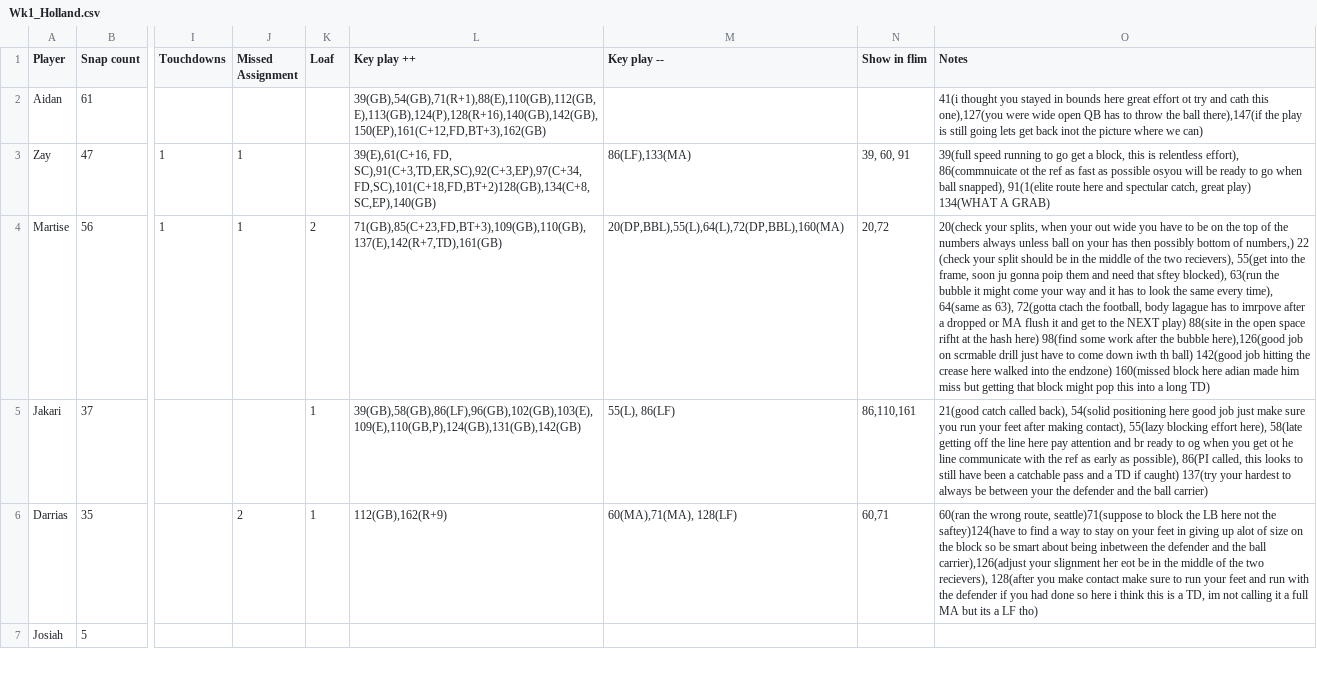
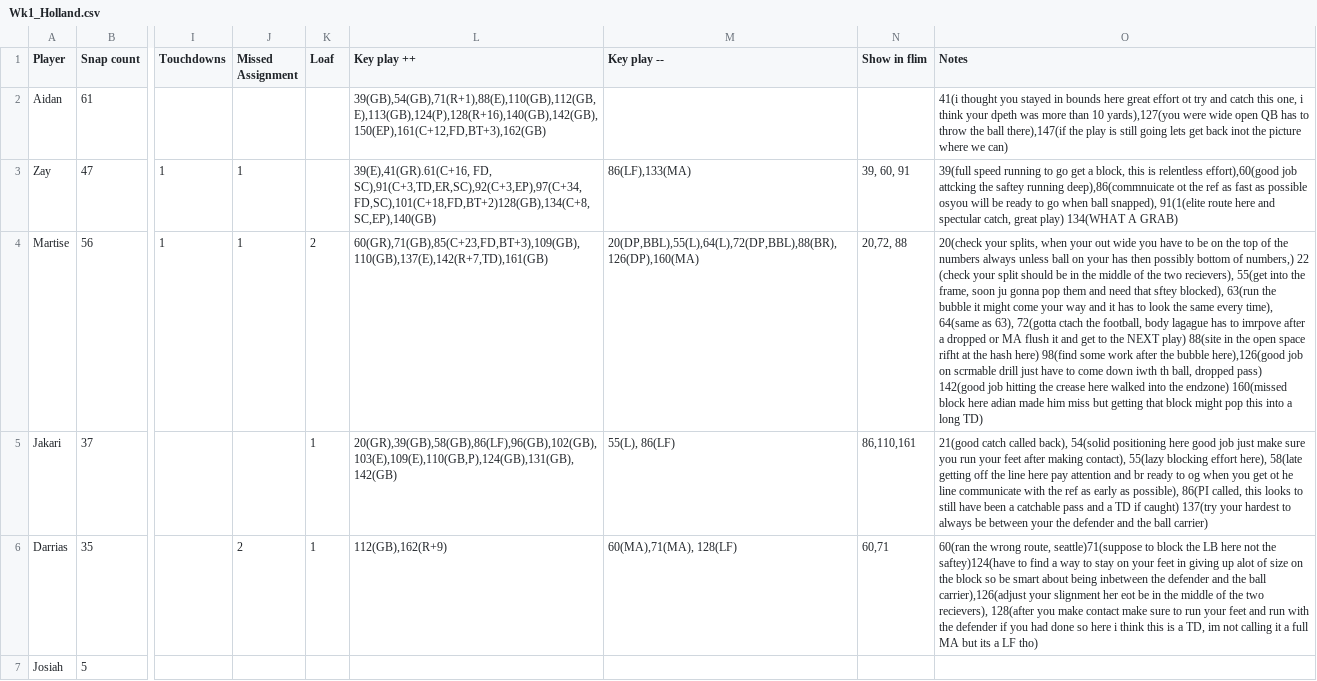
Before and after one commit to mitchelldawkinsjr/GH-Flim-Review, a CSV file: csv/2026-2027/Wk1_Holland.csv, drawn as a sheet; only a part is shown, gaps mark what is left out; the diff covers the shown part only; the diff names each change by its address in the sheet, - before the commit and + after, or states it on an @@ line.

```diff
--- a/csv/2026-2027/Wk1_Holland.csv
+++ b/csv/2026-2027/Wk1_Holland.csv
-O2 (Notes): …try and cath this one),127(you were wide…
+O2 (Notes): …try and catch this one, i think your dpeth was more than 10 yards),127(you were wide…
-L3 (Key play ++): 39(E),61(C+16, FD, SC),91(C+3,TD,ER,SC),92(C+3,EP),97(C+34,FD,SC),101(C+18,FD,BT+2)128(GB),134(C+8,SC,EP),140(GB)
+L3 (Key play ++): 39(E),41(GR).61(C+16, FD, SC),91(C+3,TD,ER,SC),92(C+3,EP),97(C+34,FD,SC),101(C+18,FD,BT+2)128(GB),134(C+8,SC,EP),140(GB)
-O3 (Notes): …is relentless effort), 86(commnuicate ot the…
+O3 (Notes): …is relentless effort),60(good job attcking the saftey running deep),86(commnuicate ot the…
-L4 (Key play ++): 71(GB),85(C+23,FD,BT+3),109(GB),110(GB),137(E),142(R+7,TD),161(GB)
+L4 (Key play ++): 60(GR),71(GB),85(C+23,FD,BT+3),109(GB),110(GB),137(E),142(R+7,TD),161(GB)
-M4 (Key play --): 20(DP,BBL),55(L),64(L),72(DP,BBL),160(MA)
+M4 (Key play --): 20(DP,BBL),55(L),64(L),72(DP,BBL),88(BR),126(DP),160(MA)
-N4 (Show in flim): 20,72
+N4 (Show in flim): 20,72, 88
-O4 (Notes): …ju gonna poip them and need that sftey blocked), 63(run the bubble it might come your way and it has to look the same every time), 64(same as 63), 72(gotta ctach the football, body lagague has to imrpove after a dropped or MA flush it and get to the NEXT play) 88(site in the open space rifht at the hash here) 98(find some work after the bubble here),126(good job on scrmable drill just have to come down iwth th ball) 142(good job…
+O4 (Notes): …ju gonna pop them and need that sftey blocked), 63(run the bubble it might come your way and it has to look the same every time), 64(same as 63), 72(gotta ctach the football, body lagague has to imrpove after a dropped or MA flush it and get to the NEXT play) 88(site in the open space rifht at the hash here) 98(find some work after the bubble here),126(good job on scrmable drill just have to come down iwth th ball, dropped pass) 142(good job…
-L5 (Key play ++): 39(GB),58(GB),86(LF),96(GB),102(GB),103(E),109(E),110(GB,P),124(GB),131(GB),142(GB)
+L5 (Key play ++): 20(GR),39(GB),58(GB),86(LF),96(GB),102(GB),103(E),109(E),110(GB,P),124(GB),131(GB),142(GB)
```
Also changed, not shown: 4 edited cells elsewhere in this file, out/2026-2027/Wk1/Wk1_Holland_prepared.csv, out/2026-2027/Wk1/results_Wk1_Holland.csv, 43 other files.
